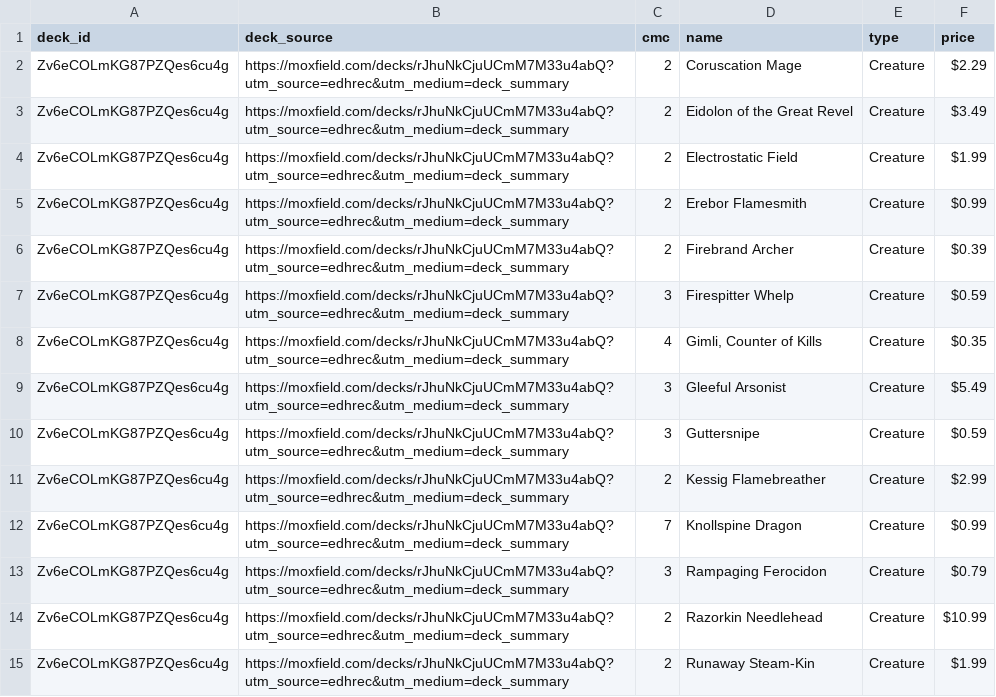
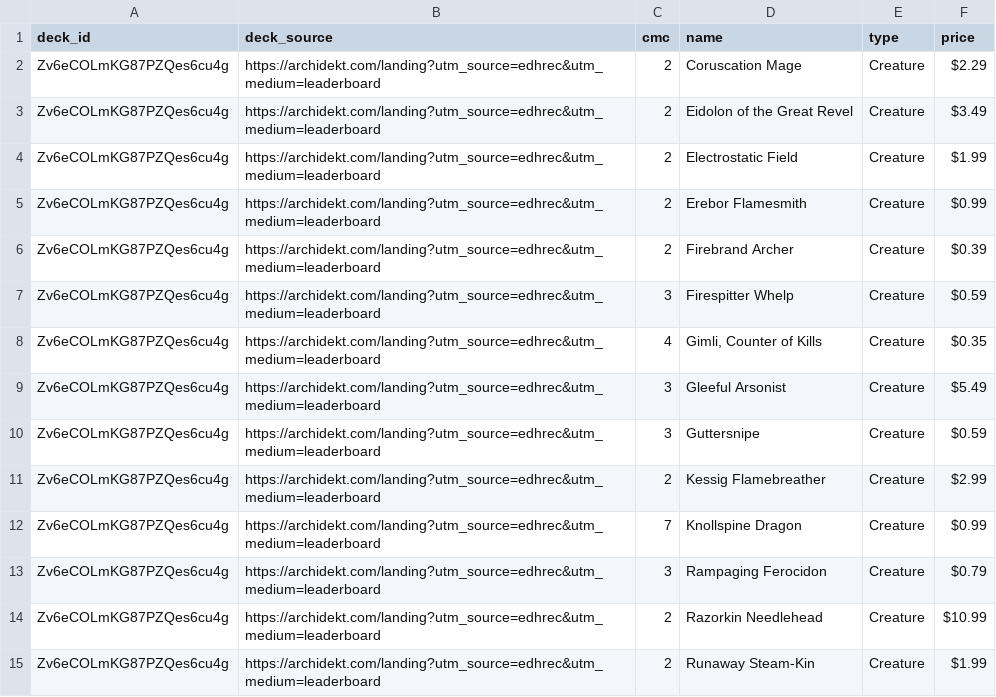
Before and after one commit to wojo1286/edhrec-scraper, a CSV file: decklists_html/Zv6eCOLmKG87PZQes6cu4g.csv, drawn as a sheet; only a part is shown; the diff covers the shown part only.

```diff
--- a/decklists_html/Zv6eCOLmKG87PZQes6cu4g.csv
+++ b/decklists_html/Zv6eCOLmKG87PZQes6cu4g.csv
@@ -1,15 +1,15 @@
 deck_id,deck_source,cmc,name,type,price
-Zv6eCOLmKG87PZQes6cu4g,https://moxfield.com/decks/rJhuNkCjuUCmM7M33u4abQ?utm_source=edhrec&utm_medium=deck_summary,2,Coruscation Mage,Creature,$2.29
-Zv6eCOLmKG87PZQes6cu4g,https://moxfield.com/decks/rJhuNkCjuUCmM7M33u4abQ?utm_source=edhrec&utm_medium=deck_summary,2,Eidolon of the Great Revel,Creature,$3.49
-Zv6eCOLmKG87PZQes6cu4g,https://moxfield.com/decks/rJhuNkCjuUCmM7M33u4abQ?utm_source=edhrec&utm_medium=deck_summary,2,Electrostatic Field,Creature,$1.99
-Zv6eCOLmKG87PZQes6cu4g,https://moxfield.com/decks/rJhuNkCjuUCmM7M33u4abQ?utm_source=edhrec&utm_medium=deck_summary,2,Erebor Flamesmith,Creature,$0.99
-Zv6eCOLmKG87PZQes6cu4g,https://moxfield.com/decks/rJhuNkCjuUCmM7M33u4abQ?utm_source=edhrec&utm_medium=deck_summary,2,Firebrand Archer,Creature,$0.39
-Zv6eCOLmKG87PZQes6cu4g,https://moxfield.com/decks/rJhuNkCjuUCmM7M33u4abQ?utm_source=edhrec&utm_medium=deck_summary,3,Firespitter Whelp,Creature,$0.59
-Zv6eCOLmKG87PZQes6cu4g,https://moxfield.com/decks/rJhuNkCjuUCmM7M33u4abQ?utm_source=edhrec&utm_medium=deck_summary,4,"Gimli, Counter of Kills",Creature,$0.35
-Zv6eCOLmKG87PZQes6cu4g,https://moxfield.com/decks/rJhuNkCjuUCmM7M33u4abQ?utm_source=edhrec&utm_medium=deck_summary,3,Gleeful Arsonist,Creature,$5.49
-Zv6eCOLmKG87PZQes6cu4g,https://moxfield.com/decks/rJhuNkCjuUCmM7M33u4abQ?utm_source=edhrec&utm_medium=deck_summary,3,Guttersnipe,Creature,$0.59
-Zv6eCOLmKG87PZQes6cu4g,https://moxfield.com/decks/rJhuNkCjuUCmM7M33u4abQ?utm_source=edhrec&utm_medium=deck_summary,2,Kessig Flamebreather,Creature,$2.99
-Zv6eCOLmKG87PZQes6cu4g,https://moxfield.com/decks/rJhuNkCjuUCmM7M33u4abQ?utm_source=edhrec&utm_medium=deck_summary,7,Knollspine Dragon,Creature,$0.99
-Zv6eCOLmKG87PZQes6cu4g,https://moxfield.com/decks/rJhuNkCjuUCmM7M33u4abQ?utm_source=edhrec&utm_medium=deck_summary,3,Rampaging Ferocidon,Creature,$0.79
-Zv6eCOLmKG87PZQes6cu4g,https://moxfield.com/decks/rJhuNkCjuUCmM7M33u4abQ?utm_source=edhrec&utm_medium=deck_summary,2,Razorkin Needlehead,Creature,$10.99
-Zv6eCOLmKG87PZQes6cu4g,https://moxfield.com/decks/rJhuNkCjuUCmM7M33u4abQ?utm_source=edhrec&utm_medium=deck_summary,2,Runaway Steam-Kin,Creature,$1.99
+Zv6eCOLmKG87PZQes6cu4g,https://archidekt.com/landing?utm_source=edhrec&utm_medium=leaderboard,2,Coruscation Mage,Creature,$2.29
+Zv6eCOLmKG87PZQes6cu4g,https://archidekt.com/landing?utm_source=edhrec&utm_medium=leaderboard,2,Eidolon of the Great Revel,Creature,$3.49
+Zv6eCOLmKG87PZQes6cu4g,https://archidekt.com/landing?utm_source=edhrec&utm_medium=leaderboard,2,Electrostatic Field,Creature,$1.99
+Zv6eCOLmKG87PZQes6cu4g,https://archidekt.com/landing?utm_source=edhrec&utm_medium=leaderboard,2,Erebor Flamesmith,Creature,$0.99
+Zv6eCOLmKG87PZQes6cu4g,https://archidekt.com/landing?utm_source=edhrec&utm_medium=leaderboard,2,Firebrand Archer,Creature,$0.39
+Zv6eCOLmKG87PZQes6cu4g,https://archidekt.com/landing?utm_source=edhrec&utm_medium=leaderboard,3,Firespitter Whelp,Creature,$0.59
+Zv6eCOLmKG87PZQes6cu4g,https://archidekt.com/landing?utm_source=edhrec&utm_medium=leaderboard,4,"Gimli, Counter of Kills",Creature,$0.35
+Zv6eCOLmKG87PZQes6cu4g,https://archidekt.com/landing?utm_source=edhrec&utm_medium=leaderboard,3,Gleeful Arsonist,Creature,$5.49
+Zv6eCOLmKG87PZQes6cu4g,https://archidekt.com/landing?utm_source=edhrec&utm_medium=leaderboard,3,Guttersnipe,Creature,$0.59
+Zv6eCOLmKG87PZQes6cu4g,https://archidekt.com/landing?utm_source=edhrec&utm_medium=leaderboard,2,Kessig Flamebreather,Creature,$2.99
+Zv6eCOLmKG87PZQes6cu4g,https://archidekt.com/landing?utm_source=edhrec&utm_medium=leaderboard,7,Knollspine Dragon,Creature,$0.99
+Zv6eCOLmKG87PZQes6cu4g,https://archidekt.com/landing?utm_source=edhrec&utm_medium=leaderboard,3,Rampaging Ferocidon,Creature,$0.79
+Zv6eCOLmKG87PZQes6cu4g,https://archidekt.com/landing?utm_source=edhrec&utm_medium=leaderboard,2,Razorkin Needlehead,Creature,$10.99
+Zv6eCOLmKG87PZQes6cu4g,https://archidekt.com/landing?utm_source=edhrec&utm_medium=leaderboard,2,Runaway Steam-Kin,Creature,$1.99
```
Also changed, not shown: 60 edited cells elsewhere in this file, decklists_html/1VWXXuUCtefHPsCy7nE3wg.csv, decklists_html/M1TRqLq316Yfd3OO9RPVQw.csv, 33 other files.
